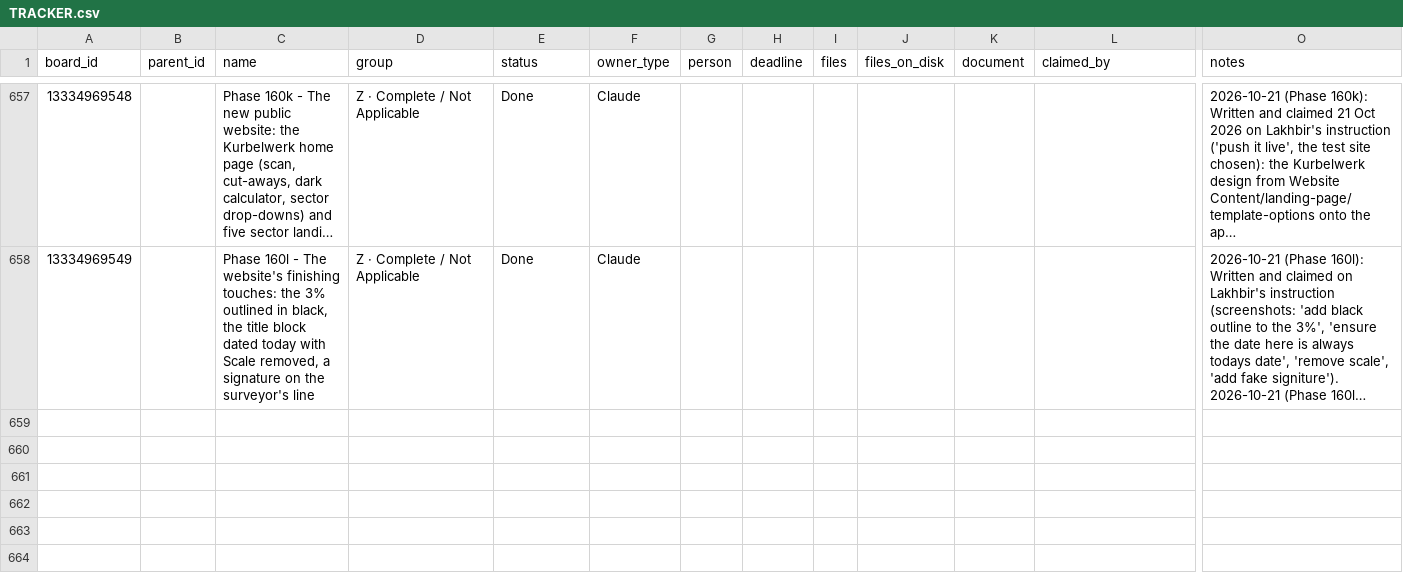
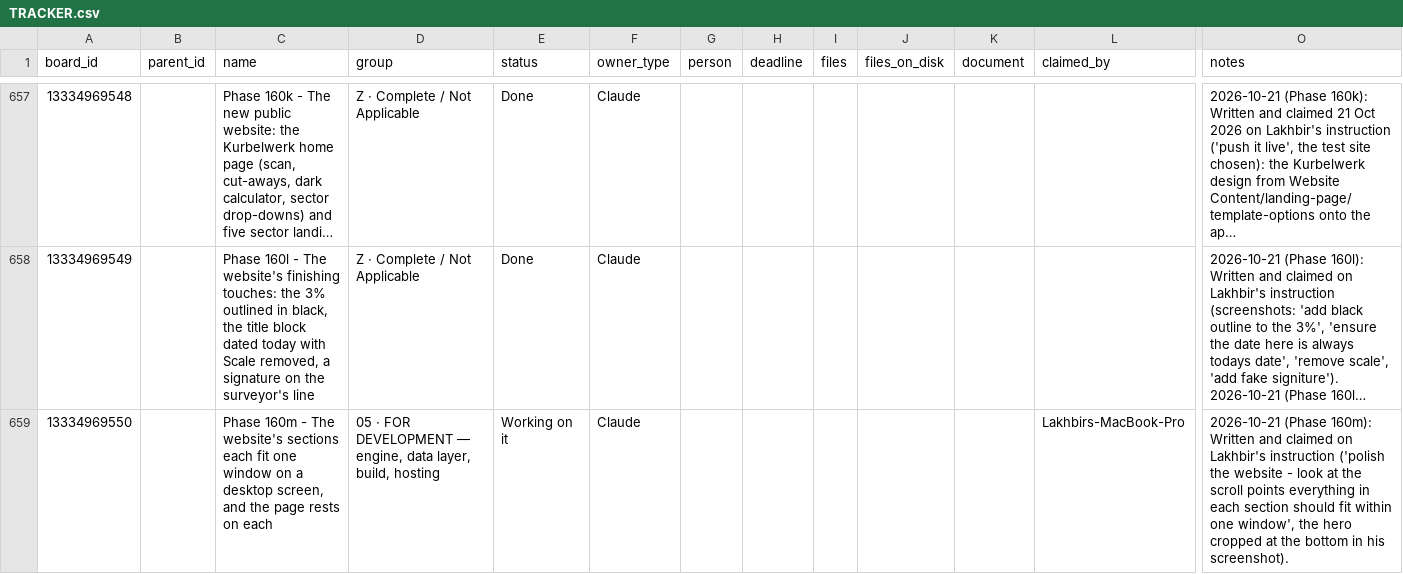
Before and after one commit to ldhillonaqlios/caprebate, a CSV file: Caprebate/00-START-HERE/hub/TRACKER.csv, drawn as a sheet; only a part is shown, gaps mark what is left out; long unchanged cells end in …; rows hold the shown columns only; the diff names each change by its address in the sheet, - before the commit and + after, or states it on an @@ line.

```diff
--- a/Caprebate/00-START-HERE/hub/TRACKER.csv
+++ b/Caprebate/00-START-HERE/hub/TRACKER.csv
+row 659: 13334969550 |  | Phase 160m - The website's sections each fit one window on a desktop screen, and the page rests on each | 05 · FOR DEVELOPMENT — engine, data layer, build, hosting | Working on it | Claude |  |  |  |  |  | Lakhbirs-MacBook-Pro | 2026-10-21 (Phase 160m): Written and claimed on Lakhbir's instruction ('polish the website - look at the scroll points everything in each section should fit within one window', the hero cropped at the bottom in his screenshot).
```
Also changed, not shown: 3 other files.
